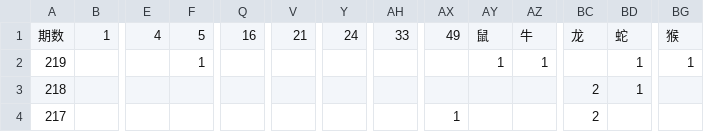
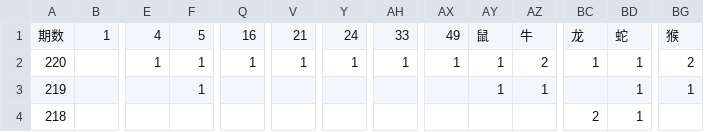
Before and after one commit to luoyif/my-macao-app, a CSV file: data/macao.csv, drawn as a sheet; only a part is shown, gaps mark what is left out; the shorter side is filled out with more unchanged rows; rows hold the shown columns only; the diff names each change by its address in the sheet, - before the commit and + after, or states it on an @@ line.

Commit message:
data 1

```diff
--- a/data/macao.csv
+++ b/data/macao.csv
+row 2: 220 |  | 1 | 1 | 1 | 1 | 1 | 1 | 1 | 1 | 2 | 1 | 1 | 2
```
Also changed, not shown: data/macao_te.csv.
